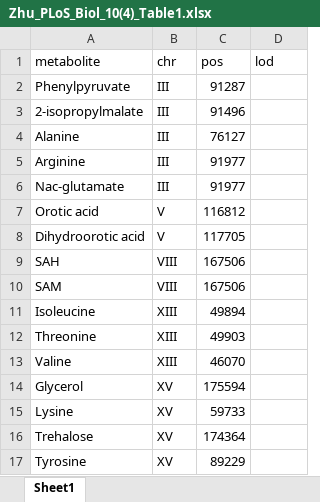
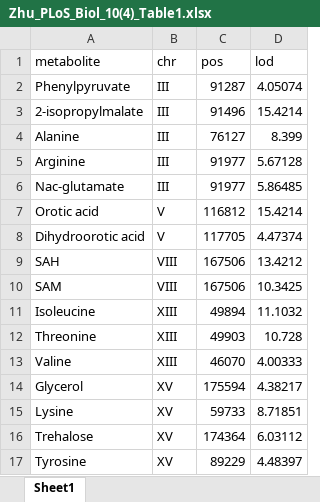
Before and after one commit to scalefreegan/steinmetz-lab, an Excel workbook: genphen/metabolome/breunig/Zhu_PLoS_Biol_10(4)_Table1.xlsx, sheet Sheet1, drawn as a sheet; values as stored, in another font and other column widths than the file's, no borders; the diff names each change by its address in the sheet, - before the commit and + after, or states it on an @@ line.

Commit message:
conflict resolution
update to processMetabData_allstrains that resolves version conflicts

```diff
--- a/genphen/metabolome/breunig/Zhu_PLoS_Biol_10(4)_Table1.xlsx (sheet Sheet1)
+++ b/genphen/metabolome/breunig/Zhu_PLoS_Biol_10(4)_Table1.xlsx (sheet Sheet1)
-D2 (lod): (empty)
+D2 (lod): 4.05074
-D3 (lod): (empty)
+D3 (lod): 15.4214
-D4 (lod): (empty)
+D4 (lod): 8.399
-D5 (lod): (empty)
+D5 (lod): 5.67128
-D6 (lod): (empty)
+D6 (lod): 5.86485
-D7 (lod): (empty)
+D7 (lod): 15.4214
-D8 (lod): (empty)
+D8 (lod): 4.47374
-D9 (lod): (empty)
+D9 (lod): 13.4212
-D10 (lod): (empty)
+D10 (lod): 10.3425
-D11 (lod): (empty)
+D11 (lod): 11.1032
-D12 (lod): (empty)
+D12 (lod): 10.728
-D13 (lod): (empty)
+D13 (lod): 4.00333
-D14 (lod): (empty)
+D14 (lod): 4.38217
-D15 (lod): (empty)
+D15 (lod): 8.71851
-D16 (lod): (empty)
+D16 (lod): 6.03112
-D17 (lod): (empty)
+D17 (lod): 4.48397
```
Also changed, not shown: 4 other files.
